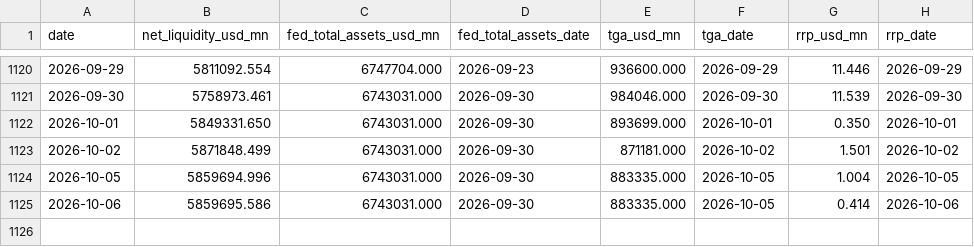
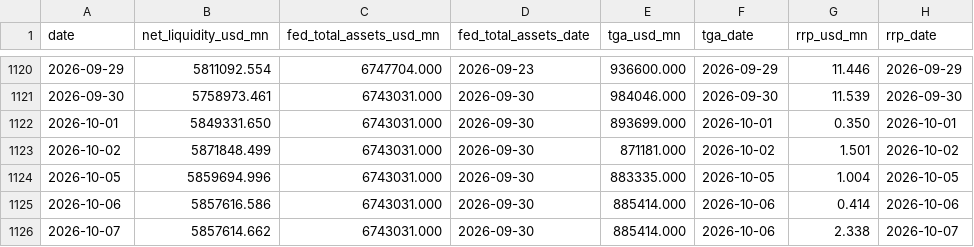
Before and after one commit to Fredpipi/fed-tga-rrp-liquidity, a CSV file: data/liquidity_history.csv, drawn as a sheet; only a part is shown, gaps mark what is left out.

```diff
--- a/data/liquidity_history.csv
+++ b/data/liquidity_history.csv
@@ -1124,2 +1124,3 @@ date,net_liquidity_usd_mn,fed_total_assets_usd_mn,fed_total_assets_date,tga_usd_
 2026-10-05,5859694.996,6743031.000,2026-09-30,883335.000,2026-10-05,1.004,2026-10-05
-2026-10-06,5859695.586,6743031.000,2026-09-30,883335.000,2026-10-05,0.414,2026-10-06
+2026-10-06,5857616.586,6743031.000,2026-09-30,885414.000,2026-10-06,0.414,2026-10-06
+2026-10-07,5857614.662,6743031.000,2026-09-30,885414.000,2026-10-06,2.338,2026-10-07
```
Also changed, not shown: data/rrp.csv, data/tga.csv, 4 other files.
